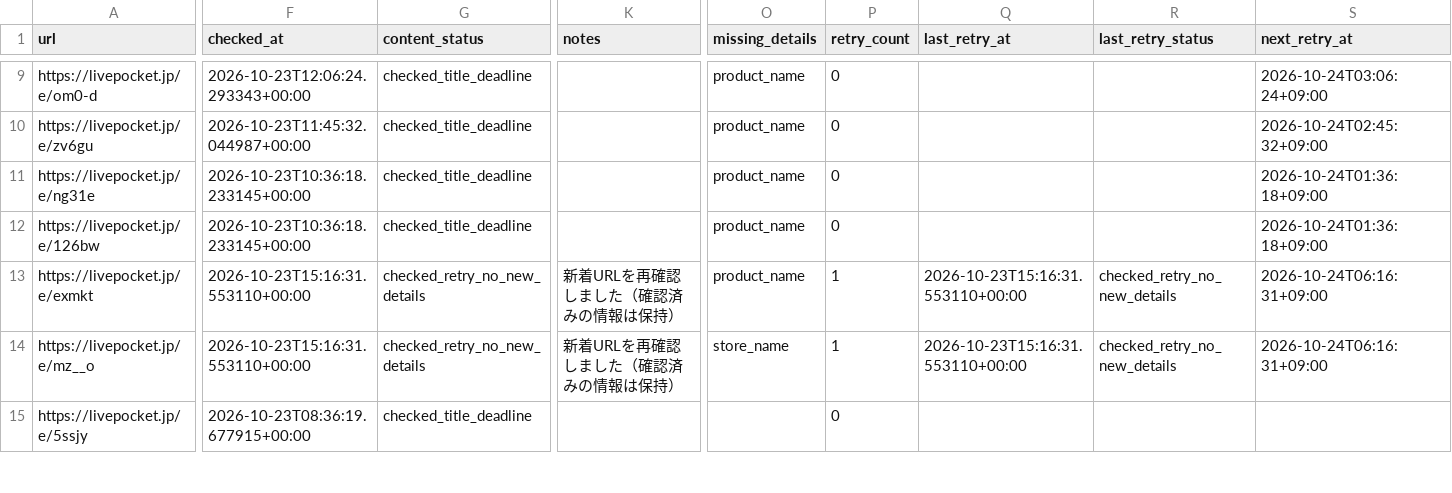
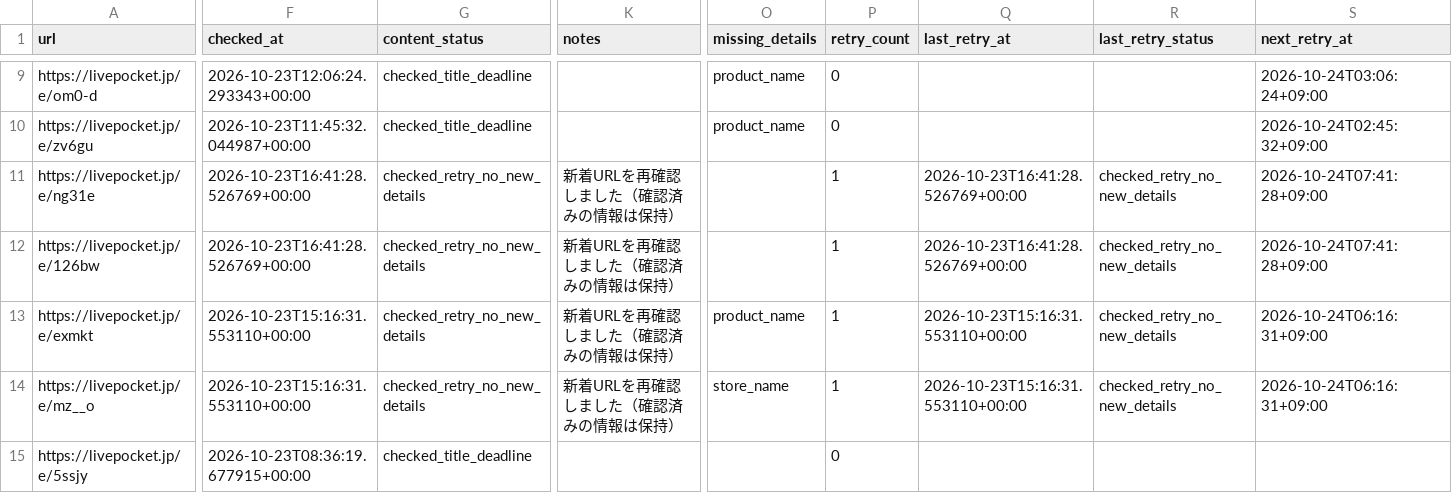
Before and after one commit to ttttt-9554/pokeca-map, a CSV file: livepocket_content_checks.csv, drawn as a sheet; only a part is shown, gaps mark what is left out; the diff covers the shown part only; the diff names each change by its address in the sheet, - before the commit and + after, or states it on an @@ line.

```diff
--- a/livepocket_content_checks.csv
+++ b/livepocket_content_checks.csv
-F11:F12 (checked_at): 2026-10-23T10:36:18.233145+00:00
+F11:F12 (checked_at): 2026-10-23T16:41:28.526769+00:00
-G11:G12 (content_status): checked_title_deadline
+G11:G12 (content_status): checked_retry_no_new_details
-K11:K12 (notes): (empty)
+K11:K12 (notes): 新着URLを再確認しました（確認済みの情報は保持）
-O11:O12 (missing_details): product_name
+O11:O12 (missing_details): (empty)
-P11:P12 (retry_count): 0
+P11:P12 (retry_count): 1
-Q11:Q12 (last_retry_at): (empty)
+Q11:Q12 (last_retry_at): 2026-10-23T16:41:28.526769+00:00
-R11:R12 (last_retry_status): (empty)
+R11:R12 (last_retry_status): checked_retry_no_new_details
-S11:S12 (next_retry_at): 2026-10-24T01:36:18+09:00
+S11:S12 (next_retry_at): 2026-10-24T07:41:28+09:00
```
Also changed, not shown: 6 edited cells elsewhere in this file, livepocket_deadline_sources.csv, 2 other files.
